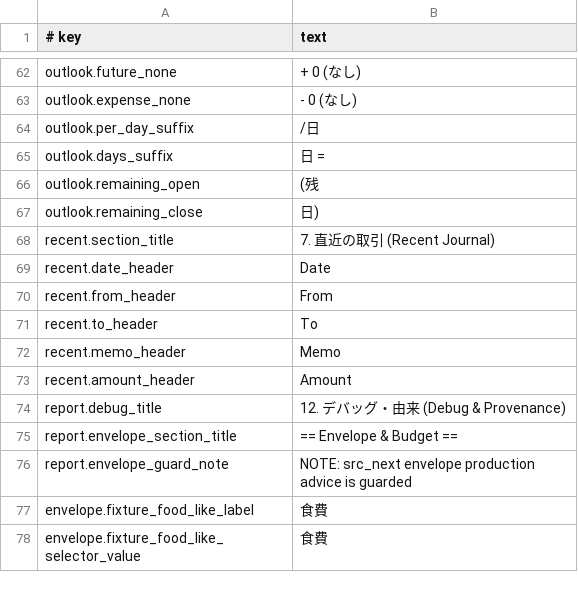
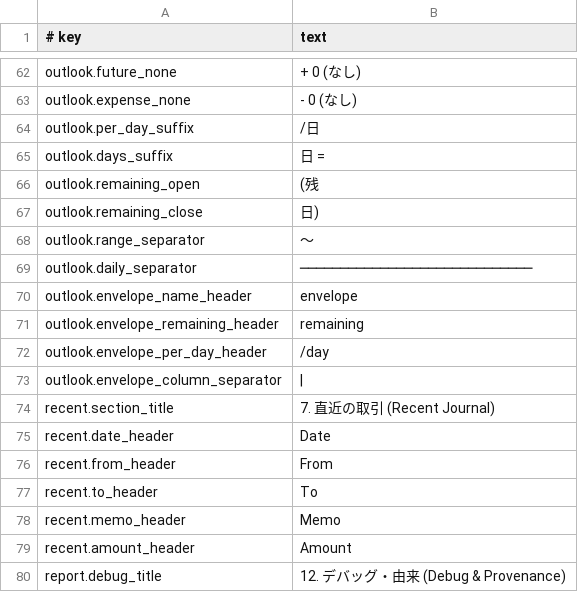
Before and after one commit to shumoku88-bit/bqn-ledger, a TSV file: config/report_labels.tsv, drawn as a sheet; only a part is shown, gaps mark what is left out; the shorter side is filled out with more unchanged rows; the diff names each change by its address in the sheet, - before the commit and + after, or states it on an @@ line.

Commit message:
refactor: externalize Outlook presentation labels
* refactor: externalize Outlook presentation labels

* refactor: read Outlook presentation from label catalog

* test: cover Outlook presentation label catalog

* test: preserve Outlook human presentation output

```diff
--- a/config/report_labels.tsv
+++ b/config/report_labels.tsv
+row 68: outlook.range_separator | 〜
+row 69: outlook.daily_separator | ─────────────────────────────
+row 70: outlook.envelope_name_header | envelope
+row 71: outlook.envelope_remaining_header | remaining
+row 72: outlook.envelope_per_day_header | /day
+row 73: outlook.envelope_column_separator
```
Also changed, not shown: 3 other files.
